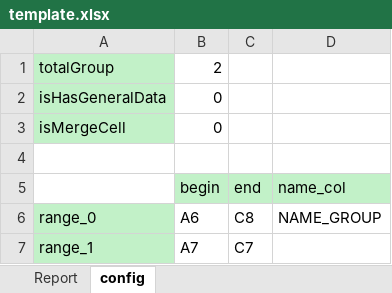
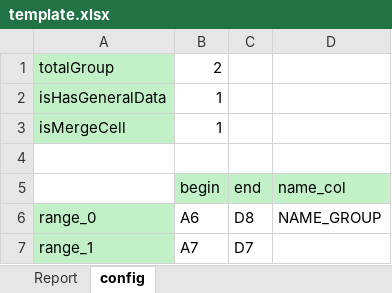
Before and after one commit to FPT-NMTung/poi-excel, an Excel workbook: template.xlsx, sheet config, drawn as a sheet; values as stored, in another font and other column widths than the file's, no borders; the diff names each change by its address in the sheet, - before the commit and + after, or states it on an @@ line.

```diff
--- a/template.xlsx (sheet config)
+++ b/template.xlsx (sheet config)
-B2:B3: 0
+B2:B3: 1
-C6: C8
+C6: D8
-C7: C7
+C7: D7
```
Also changed, not shown: sheet Report, result.xlsx, 4 other files.
